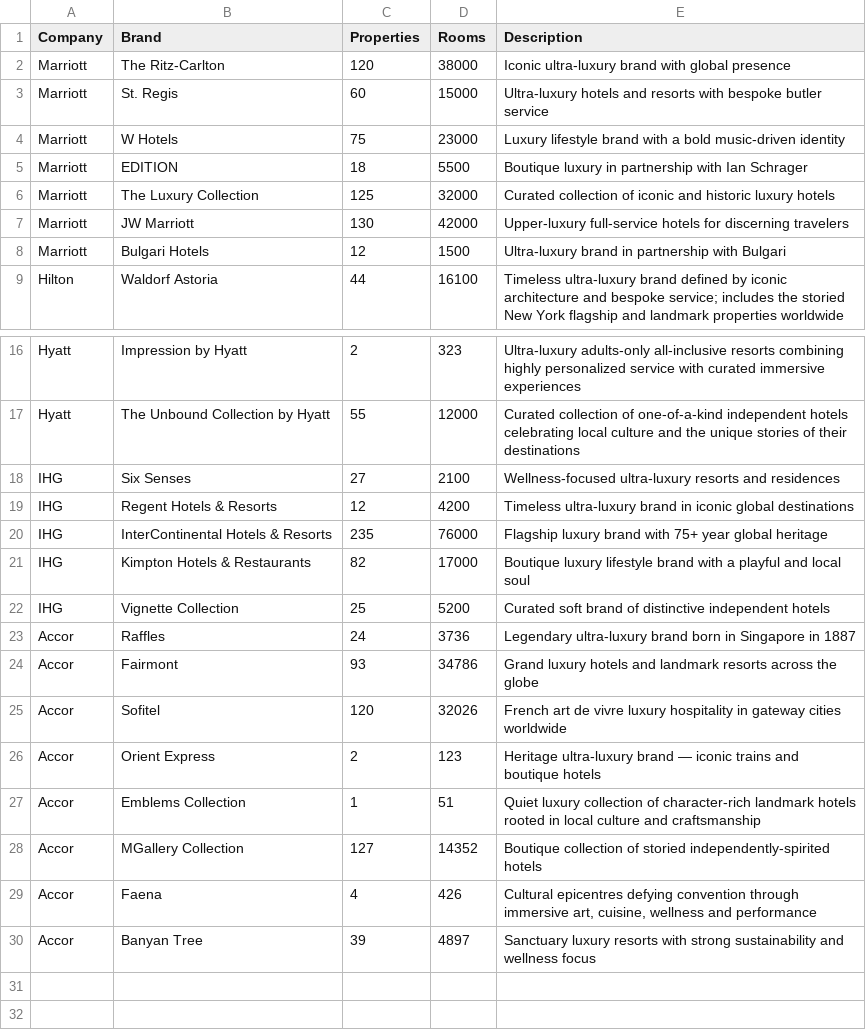
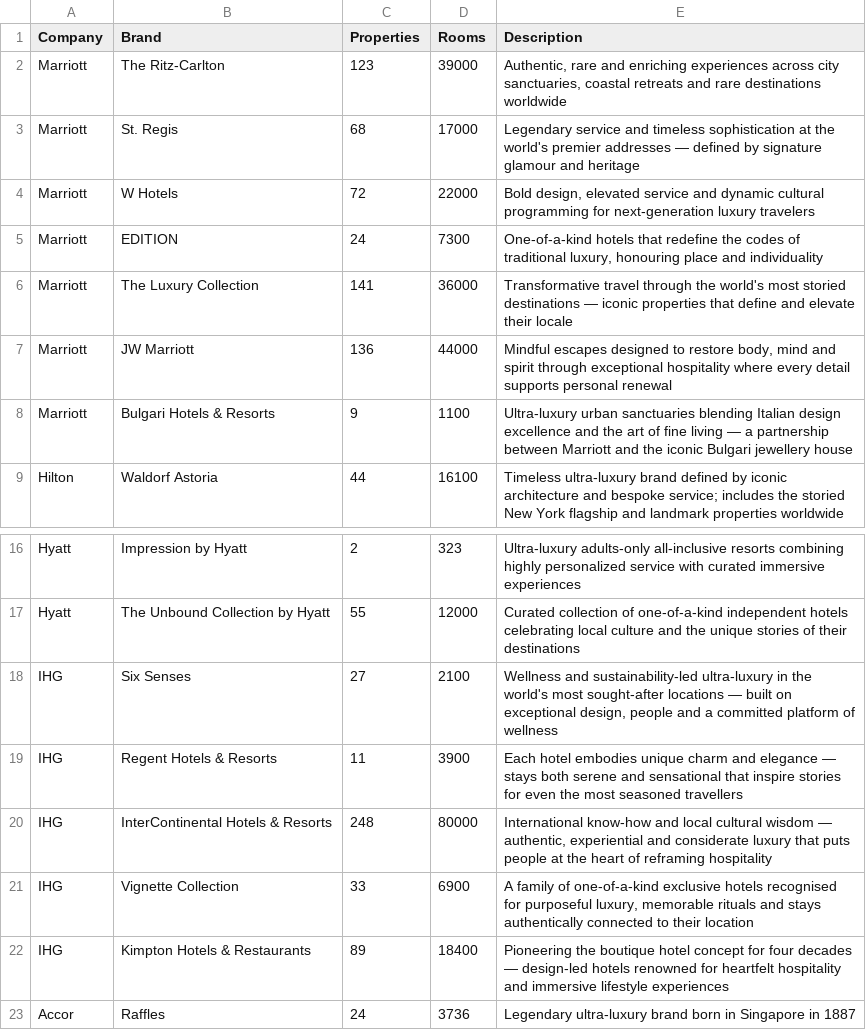
Before and after one commit to amandaseifried/hospitality-dashboard, a CSV file: data/luxury_brands.csv, drawn as a sheet; only a part is shown, gaps mark what is left out; the shorter side is filled out with more unchanged rows.

Commit message:
Marriott Q1

```diff
--- a/data/luxury_brands.csv
+++ b/data/luxury_brands.csv
@@ -1,9 +1,9 @@
 Company,Brand,Properties,Rooms,Description
-Marriott,The Ritz-Carlton,120,38000,Iconic ultra-luxury brand with global presence
-Marriott,St. Regis,60,15000,Ultra-luxury hotels and resorts with bespoke butler service
-Marriott,W Hotels,75,23000,Luxury lifestyle brand with a bold music-driven identity
-Marriott,EDITION,18,5500,Boutique luxury in partnership with Ian Schrager
-Marriott,The Luxury Collection,125,32000,Curated collection of iconic and historic luxury hotels
-Marriott,JW Marriott,130,42000,Upper-luxury full-service hotels for discerning travelers
-Marriott,Bulgari Hotels,12,1500,Ultra-luxury brand in partnership with Bulgari
+Marriott,The Ritz-Carlton,123,39000,"Authentic, rare and enriching experiences across city sanctuaries, coastal retreats and rare destinations worldwide"
+Marriott,St. Regis,68,17000,"Legendary service and timeless sophistication at the world's premier addresses — defined by signature glamour and heritage"
+Marriott,W Hotels,72,22000,"Bold design, elevated service and dynamic cultural programming for next-generation luxury travelers"
+Marriott,EDITION,24,7300,"One-of-a-kind hotels that redefine the codes of traditional luxury, honouring place and individuality"
+Marriott,The Luxury Collection,141,36000,"Transformative travel through the world's most storied destinations — iconic properties that define and elevate their locale"
+Marriott,JW Marriott,136,44000,"Mindful escapes designed to restore body, mind and spirit through exceptional hospitality where every detail supports personal renewal"
+Marriott,Bulgari Hotels & Resorts,9,1100,"Ultra-luxury urban sanctuaries blending Italian design excellence and the art of fine living — a partnership between Marriott and the iconic Bulgari jewellery house"
 Hilton,Waldorf Astoria,44,16100,Timeless ultra-luxury brand defined by iconic architecture and bespoke service; includes the storied New York flagship and landmark properties worldwide
@@ -17,7 +17,7 @@ Hyatt,Impression by Hyatt,2,323,Ultra-luxury adults-only all-inclusive resorts c
 Hyatt,The Unbound Collection by Hyatt,55,12000,Curated collection of one-of-a-kind independent hotels celebrating local culture and the unique stories of their destinations
-IHG,Six Senses,27,2100,Wellness-focused ultra-luxury resorts and residences
-IHG,Regent Hotels & Resorts,12,4200,Timeless ultra-luxury brand in iconic global destinations
-IHG,InterContinental Hotels & Resorts,235,76000,Flagship luxury brand with 75+ year global heritage
-IHG,Kimpton Hotels & Restaurants,82,17000,Boutique luxury lifestyle brand with a playful and local soul
-IHG,Vignette Collection,25,5200,Curated soft brand of distinctive independent hotels
+IHG,Six Senses,27,2100,"Wellness and sustainability-led ultra-luxury in the world's most sought-after locations — built on exceptional design, people and a committed platform of wellness"
+IHG,Regent Hotels & Resorts,11,3900,"Each hotel embodies unique charm and elegance — stays both serene and sensational that inspire stories for even the most seasoned travellers"
+IHG,InterContinental Hotels & Resorts,248,80000,"International know-how and local cultural wisdom — authentic, experiential and considerate luxury that puts people at the heart of reframing hospitality"
+IHG,Vignette Collection,33,6900,"A family of one-of-a-kind exclusive hotels recognised for purposeful luxury, memorable rituals and stays authentically connected to their location"
+IHG,Kimpton Hotels & Restaurants,89,18400,"Pioneering the boutique hotel concept for four decades — design-led hotels renowned for heartfelt hospitality and immersive lifestyle experiences"
 Accor,Raffles,24,3736,Legendary ultra-luxury brand born in Singapore in 1887
```
Also changed, not shown: data/hotel_kpis.csv, 2 other files.
